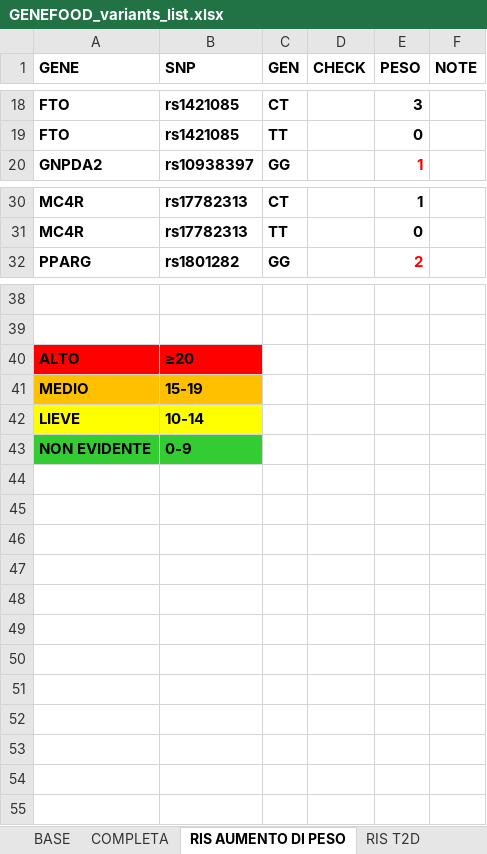
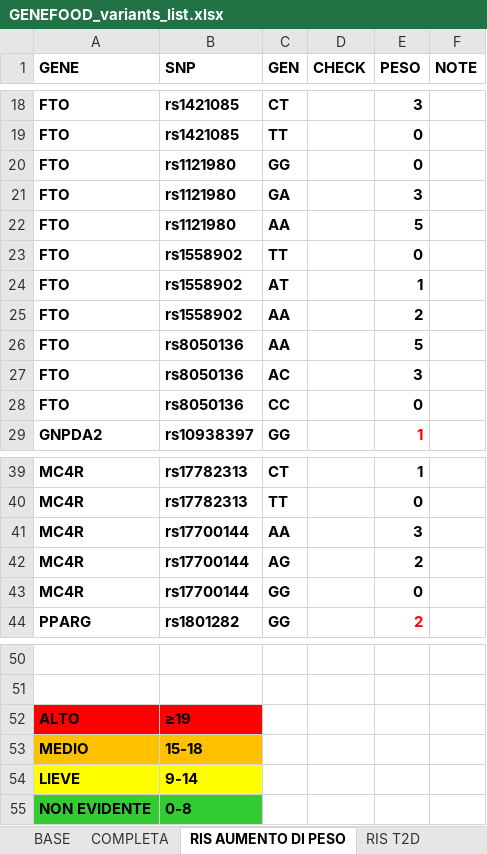
Before and after one commit to mtruglio/Genefood_AI_NGS, an Excel workbook: static/GENEFOOD_variants_list.xlsx, sheet RIS AUMENTO DI PESO, drawn as a sheet; only a part is shown, gaps mark what is left out; values as stored, in another font and other column widths than the file's, no borders; charts and pictures not drawn; addresses are those after the commit; the diff names each change by its address in the sheet, - before the commit and + after, or states it on an @@ line.

```diff
--- a/static/GENEFOOD_variants_list.xlsx (sheet RIS AUMENTO DI PESO)
+++ b/static/GENEFOOD_variants_list.xlsx (sheet RIS AUMENTO DI PESO)
+row 20: FTO | rs1121980 | GG |  | 0
+row 21: FTO | rs1121980 | GA |  | 3
+row 22: FTO | rs1121980 | AA |  | 5
+row 23: FTO | rs1558902 | TT |  | 0
+row 24: FTO | rs1558902 | AT |  | 1
+row 25: FTO | rs1558902 | AA |  | 2
+row 26: FTO | rs8050136 | AA |  | 5
+row 27: FTO | rs8050136 | AC |  | 3
+row 28: FTO | rs8050136 | CC |  | 0
+row 41: MC4R | rs17700144 | AA |  | 3
+row 42: MC4R | rs17700144 | AG |  | 2
+row 43: MC4R | rs17700144 | GG |  | 0
-B52 (SNP): ≥20
+B52 (SNP): ≥19
-B53 (SNP): 15-19
+B53 (SNP): 15-18
-B54 (SNP): 10-14
+B54 (SNP): 9-14
-B55 (SNP): 0-9
+B55 (SNP): 0-8
```
Also changed, not shown: sheet RIS PLUS, sheet RISC PATOLOGIE CARDIOVASCOLARI, sheet RIS T2D, static/esempio_paziente_completo.xlsx, 6 other files.
